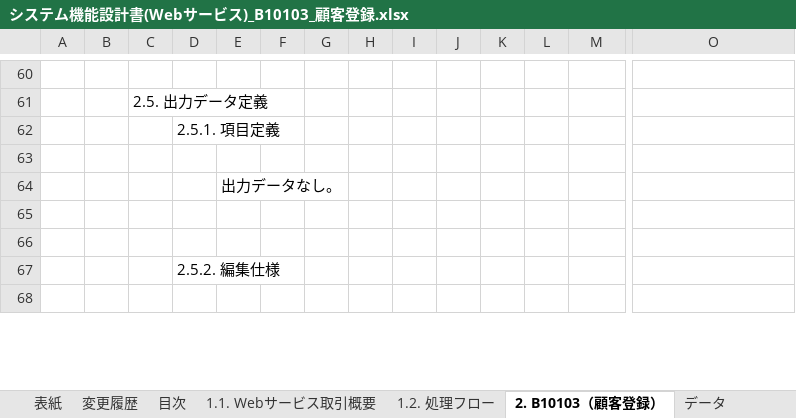
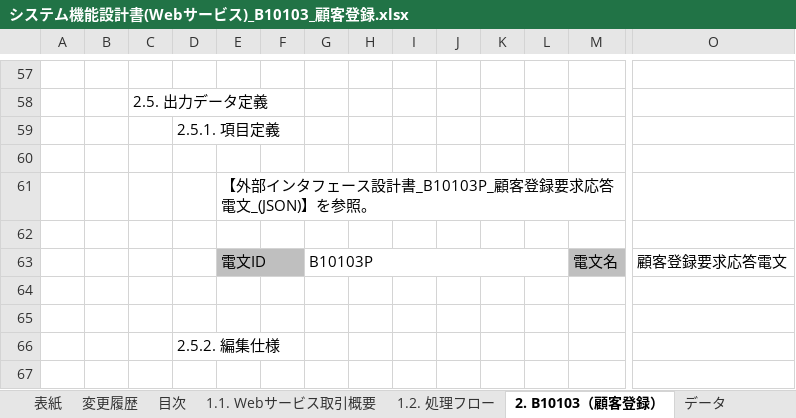
Before and after one commit to Fintan-contents/nablarch-system-development-guide, an Excel workbook: サンプルプロジェクト/設計書/B1_顧客管理システム/030_アプリ設計/010_システム機能設計/システム機能設計書(Webサービス)_B10103_顧客登録.xlsx, sheet 2. B10103（顧客登録）, drawn as a sheet; only a part is shown, gaps mark what is left out; values as stored, in another font and other column widths than the file's, no borders; addresses are those after the commit; rows hold the shown columns only; the diff covers the shown part only; the diff names each change by its address in the sheet, - before the commit and + after, or states it on an @@ line.

```diff
--- a/サンプルプロジェクト/設計書/B1_顧客管理システム/030_アプリ設計/010_システム機能設計/システム機能設計書(Webサービス)_B10103_顧客登録.xlsx (sheet 2. B10103（顧客登録）)
+++ b/サンプルプロジェクト/設計書/B1_顧客管理システム/030_アプリ設計/010_システム機能設計/システム機能設計書(Webサービス)_B10103_顧客登録.xlsx (sheet 2. B10103（顧客登録）)
-E61: 出力データなし。
+E61: 【外部インタフェース設計書_B10103P_顧客登録要求応答電文_(JSON)】を参照。
+row 62: (empty)
+row 63:  |  |  |  | 電文ID |  | B10103P |  |  |  |  |  | 電文名 | 顧客登録要求応答電文
```
Also changed, not shown: 7 added rows, 7 removed rows and 3 edited cells elsewhere in this sheet, sheet 変更履歴, sheet 1.2. 処理フロー, sheet 1.1. Webサービス取引概要, sheet 表紙, sheet 目次, charts or pictures.
